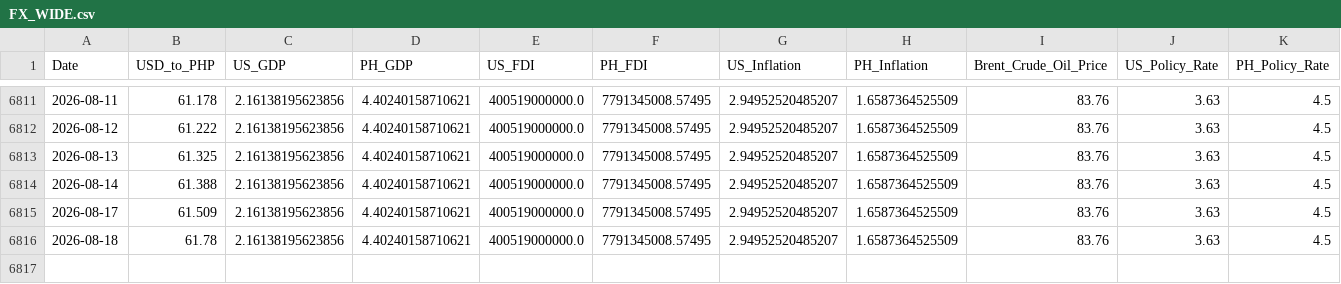
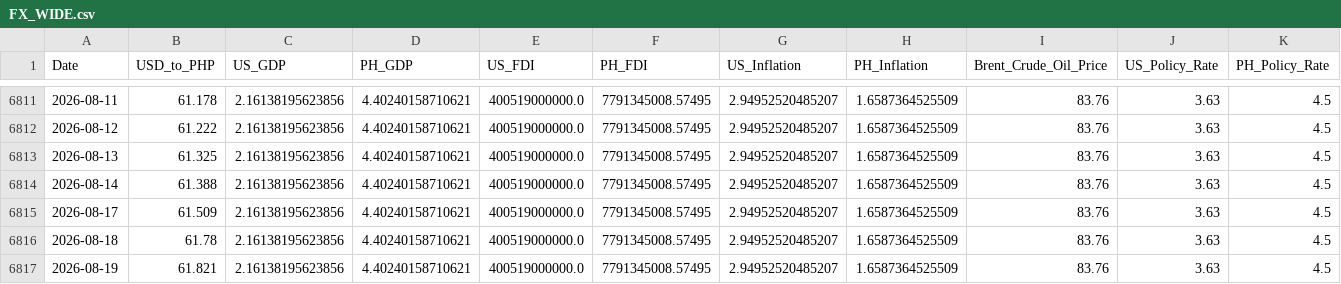
Before and after one commit to Forex-DataViz/forex-dashboard, a CSV file: FX_WIDE.csv, drawn as a sheet; only a part is shown, gaps mark what is left out; rows hold the shown columns only; the diff names each change by its address in the sheet, - before the commit and + after, or states it on an @@ line.

```diff
--- a/FX_WIDE.csv
+++ b/FX_WIDE.csv
+row 6817: 2026-08-19 | 61.821 | 2.16138195623856 | 4.40240158710621 | 400519000000.0 | 7791345008.57495 | 2.94952520485207 | 1.6587364525509 | 83.76 | 3.63 | 4.5
```
